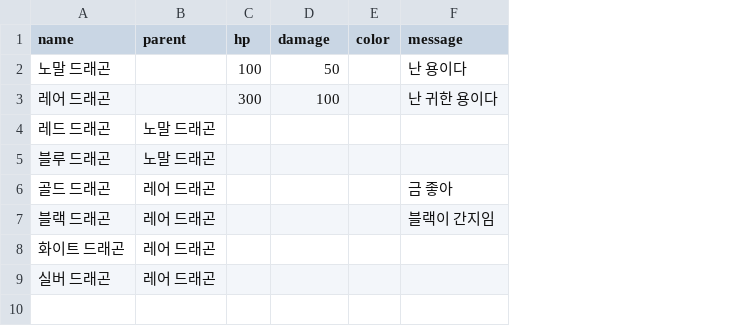
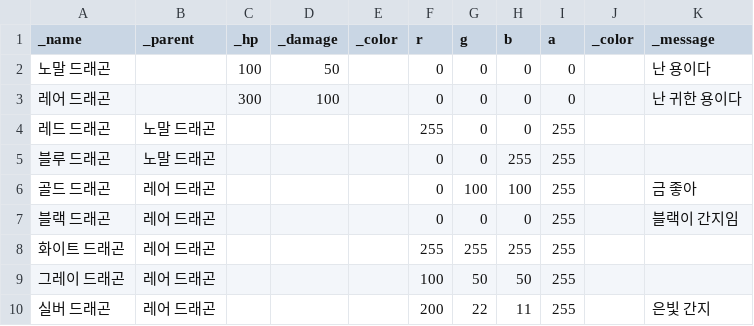
Before and after one commit to Penguin-God/Unity_BlogProject, a CSV file: Game Programming patterns/Assets/Type Object/MonsterTypeData.csv, drawn as a sheet; removed rows and columns are numbered as before the commit, all else as after; the diff names each change by its address in the sheet, - before the commit and + after, or states it on an @@ line.

```diff
--- a/Game Programming patterns/Assets/Type Object/MonsterTypeData.csv
+++ b/Game Programming patterns/Assets/Type Object/MonsterTypeData.csv
-column E (color), empty
+column E (_color), empty
+column F (r), rows 2-8: 0 | 0 | 255 | 0 | 0 | 0 | 255; row 10: 200
+column G (g), rows 2-8: 0 | 0 | 0 | 0 | 100 | 0 | 255; row 10: 22
+column H (b), rows 2-8: 0 | 0 | 0 | 255 | 100 | 0 | 255; row 10: 11
+column I (a), rows 2-8: 0 | 0 | 255 | 255 | 255 | 255 | 255; row 10: 255
+column J (_color), empty
-A1: name
+A1: _name
-B1: parent
+B1: _parent
-C1: hp
+C1: _hp
-D1: damage
+D1: _damage
-K1: message
+K1: _message
+row 9: 그레이 드래곤 | 레어 드래곤 |  |  |  | 100 | 50 | 50 | 255
-K10 (_message): (empty)
+K10 (_message): 은빛 간지
```
Also changed, not shown: 19 other files.
